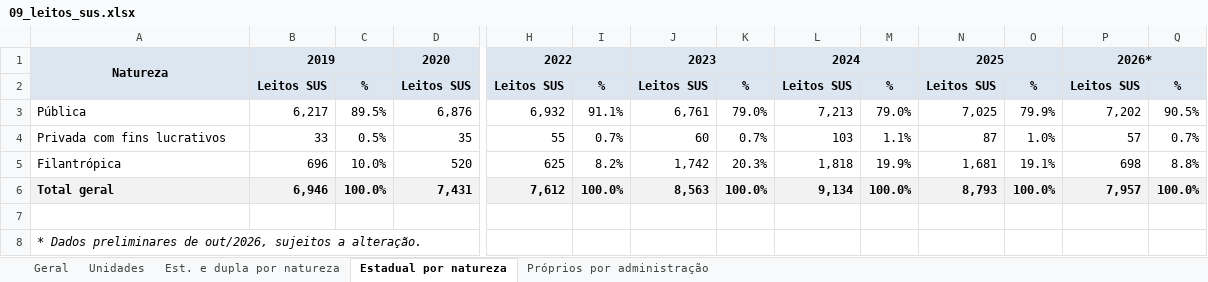
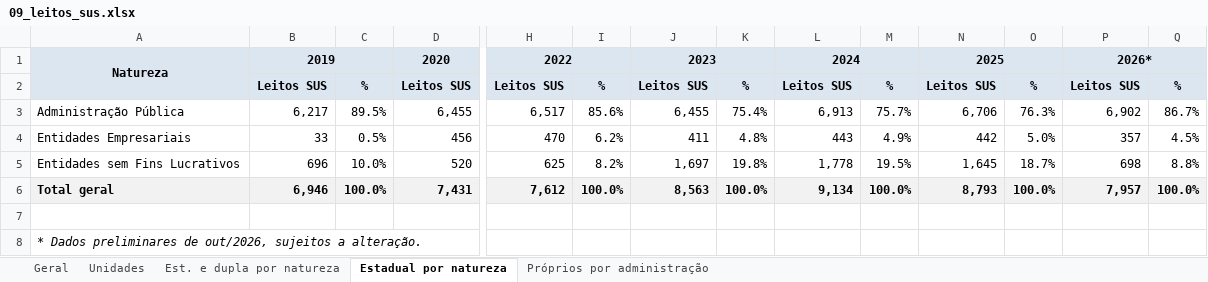
Before and after one commit to DGMOG-SES/producao-unidades-pe, an Excel workbook: planilhas/09_leitos_sus.xlsx, sheet Estadual por natureza, drawn as a sheet; only a part is shown, gaps mark what is left out; values as stored, in another font and other column widths than the file's, no borders; removed rows and columns are numbered as before the commit, all else as after; rows hold the shown columns only; the diff names each change by its address in the sheet, - before the commit and + after, or states it on an @@ line.

```diff
--- a/planilhas/09_leitos_sus.xlsx (sheet Estadual por natureza)
+++ b/planilhas/09_leitos_sus.xlsx (sheet Estadual por natureza)
-row 3: Pública | 6,217 | 89.5% | 6,876 | 6,932 | 91.1% | 6,761 | 79.0% | 7,213 | 79.0% | 7,025 | 79.9% | 7,202 | 90.5%
-row 4: Privada com fins lucrativos | 33 | 0.5% | 35 | 55 | 0.7% | 60 | 0.7% | 103 | 1.1% | 87 | 1.0% | 57 | 0.7%
+row 3: Administração Pública | 6,217 | 89.5% | 6,455 | 6,517 | 85.6% | 6,455 | 75.4% | 6,913 | 75.7% | 6,706 | 76.3% | 6,902 | 86.7%
+row 4: Entidades Empresariais | 33 | 0.5% | 456 | 470 | 6.2% | 411 | 4.8% | 443 | 4.9% | 442 | 5.0% | 357 | 4.5%
-A5: Filantrópica
+A5: Entidades sem Fins Lucrativos
-J5: 1,742
+J5: 1,697
-K5: 20.3%
+K5: 19.8%
-L5: 1,818
+L5: 1,778
-M5: 19.9%
+M5: 19.5%
-N5: 1,681
+N5: 1,645
-O5: 19.1%
+O5: 18.7%
```
Also changed, not shown: sheet Est. e dupla por natureza, planilhas/00_unidades.xlsx, planilhas/01_procedimentos_ambulatoriais.xlsx, 18 other files.
